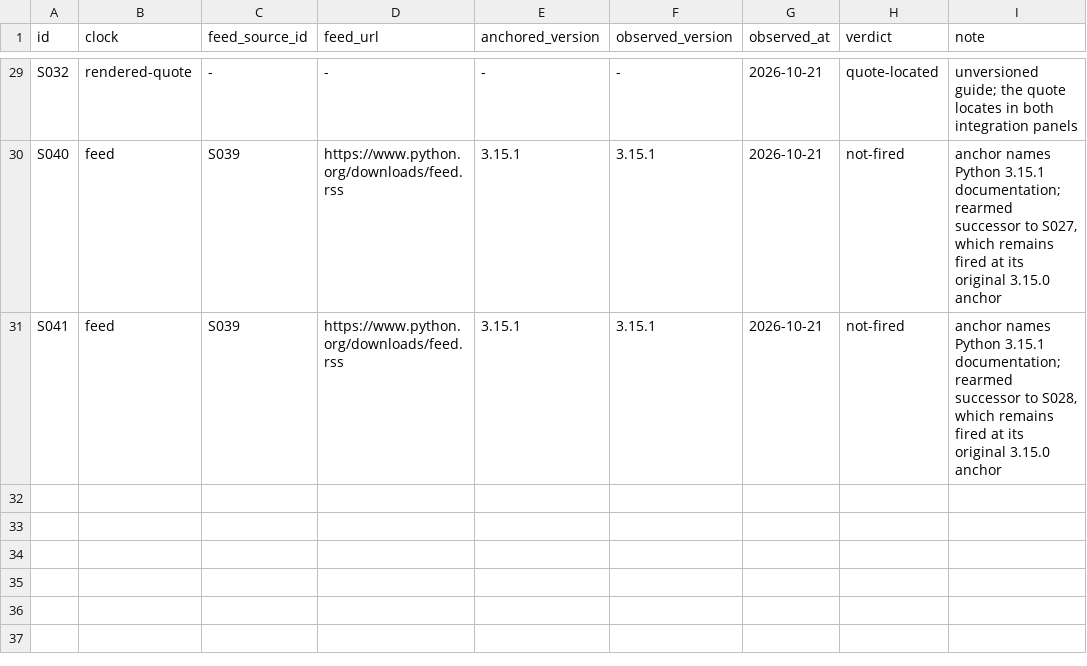
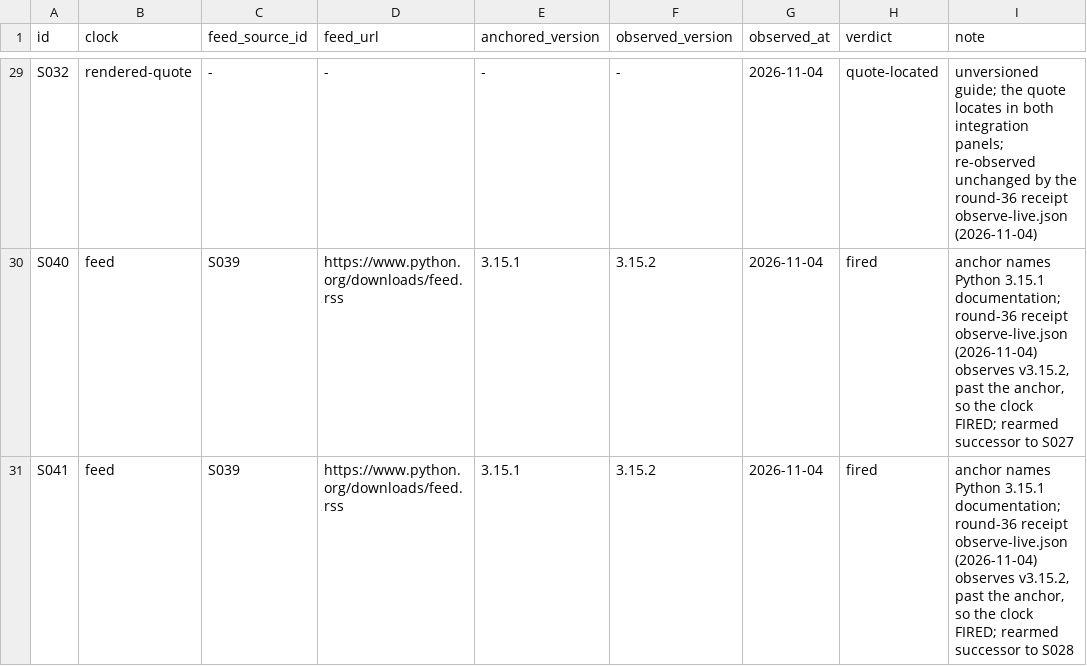
Before and after one commit to VeigaPunk/kagi-shokunin, a TSV file: corpus/release-clocks.tsv, drawn as a sheet; only a part is shown, gaps mark what is left out; the diff covers the shown part only; the diff names each change by its address in the sheet, - before the commit and + after, or states it on an @@ line.

Commit message:
round-36: bind the self-assessment population and re-observe the declared release clocks (C1 4->0, C2 15->0)

```diff
--- a/corpus/release-clocks.tsv
+++ b/corpus/release-clocks.tsv
-G29:G31 (observed_at): 2026-10-21
+G29:G31 (observed_at): 2026-11-04
-I29 (note): …both integration panels
+I29 (note): …both integration panels; re-observed unchanged by the round-36 receipt observe-live.json (2026-11-04)
-F30:F31 (observed_version): 3.15.1
+F30:F31 (observed_version): 3.15.2
-H30:H31 (verdict): not-fired
+H30:H31 (verdict): fired
-I30 (note): …3.15.1 documentation; rearmed successor to S027, which remains fired at its original 3.15.0 anchor
+I30 (note): …3.15.1 documentation; round-36 receipt observe-live.json (2026-11-04) observes v3.15.2, past the anchor, so the clock FIRED; rearmed successor to S027
-I31 (note): …3.15.1 documentation; rearmed successor to S028, which remains fired at its original 3.15.0 anchor
+I31 (note): …3.15.1 documentation; round-36 receipt observe-live.json (2026-11-04) observes v3.15.2, past the anchor, so the clock FIRED; rearmed successor to S028
```
Also changed, not shown: 77 edited cells elsewhere in this file, corpus/claim-ledger.tsv, corpus/stamps.tsv, 8 other files.
